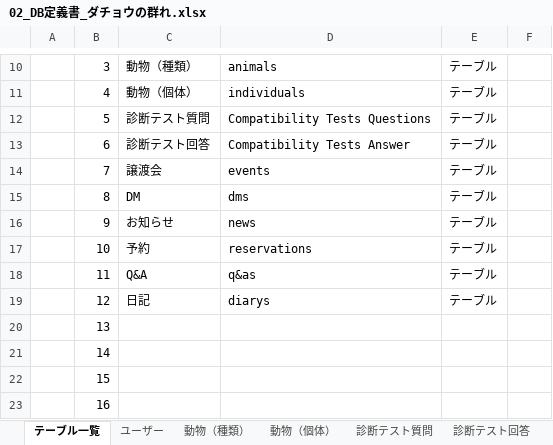
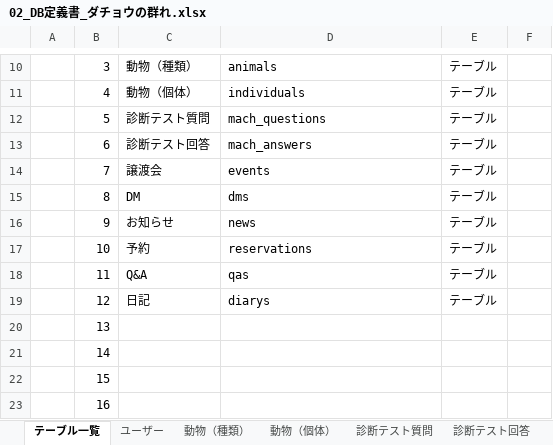
Before and after one commit to plusdojo2024/C3, an Excel workbook: doc/02_DB定義書_ダチョウの群れ.xlsx, sheet テーブル一覧, drawn as a sheet; only a part is shown, gaps mark what is left out; values as stored, in another font and other column widths than the file's, no borders; the diff names each change by its address in the sheet, - before the commit and + after, or states it on an @@ line.

```diff
--- a/doc/02_DB定義書_ダチョウの群れ.xlsx (sheet テーブル一覧)
+++ b/doc/02_DB定義書_ダチョウの群れ.xlsx (sheet テーブル一覧)
-D12: Compatibility Tests Questions
+D12: mach_questions
-D13: Compatibility Tests Answer
+D13: mach_answers
-D18: q&as
+D18: qas
```
Also changed, not shown: sheet 診断テスト質問, sheet 診断テスト回答, sheet Q&A, doc/02_機能一覧_ .xlsx, 1 other file.
